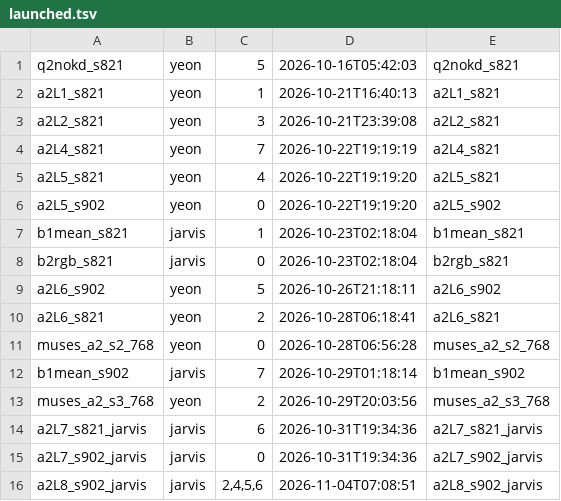
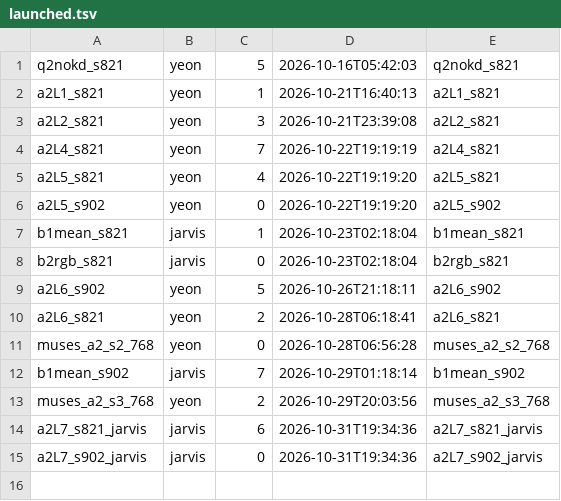
Before and after one commit to gist-ailab/drone-MemorySAM, a TSV file: scripts/autoplace/state/launched.tsv, drawn as a sheet; the diff names each change by its address in the sheet, - before the commit and + after, or states it on an @@ line.

```diff
--- a/scripts/autoplace/state/launched.tsv
+++ b/scripts/autoplace/state/launched.tsv
-row 16: a2L8_s902_jarvis | jarvis | 2,4,5,6 | 2026-11-04T07:08:51 | a2L8_s902_jarvis
```
Also changed, not shown: scripts/autoplace/queue.tsv.
